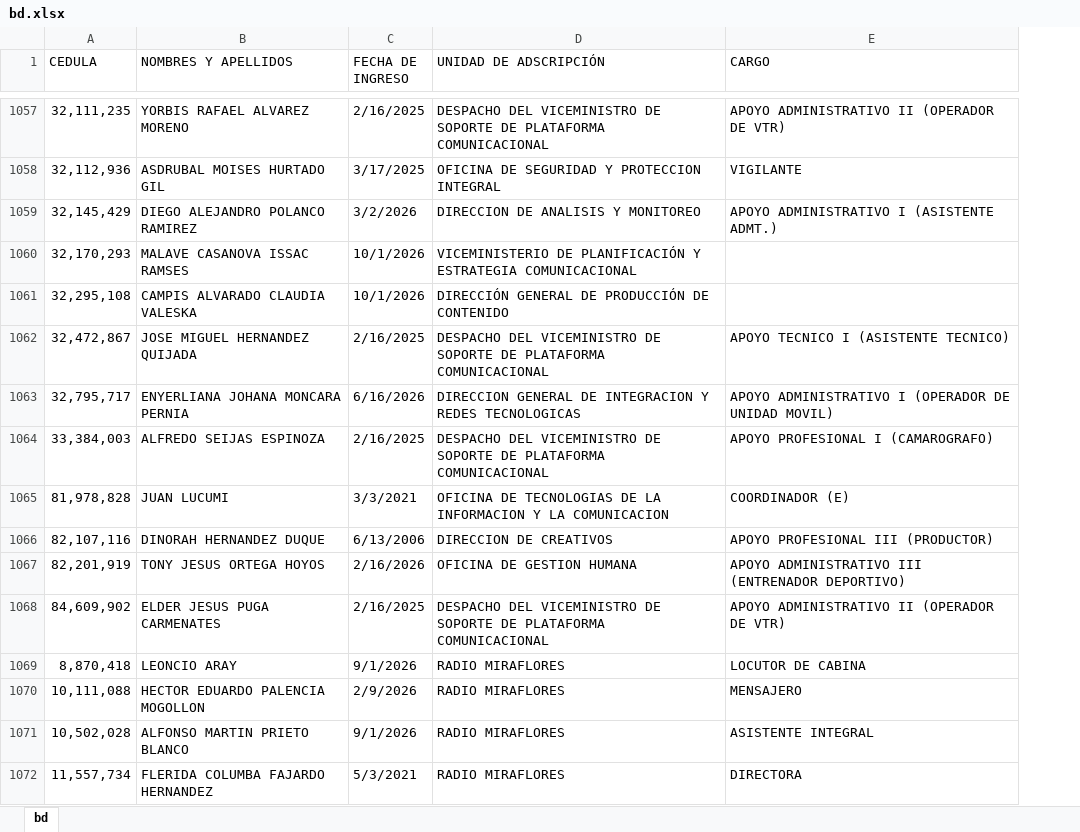
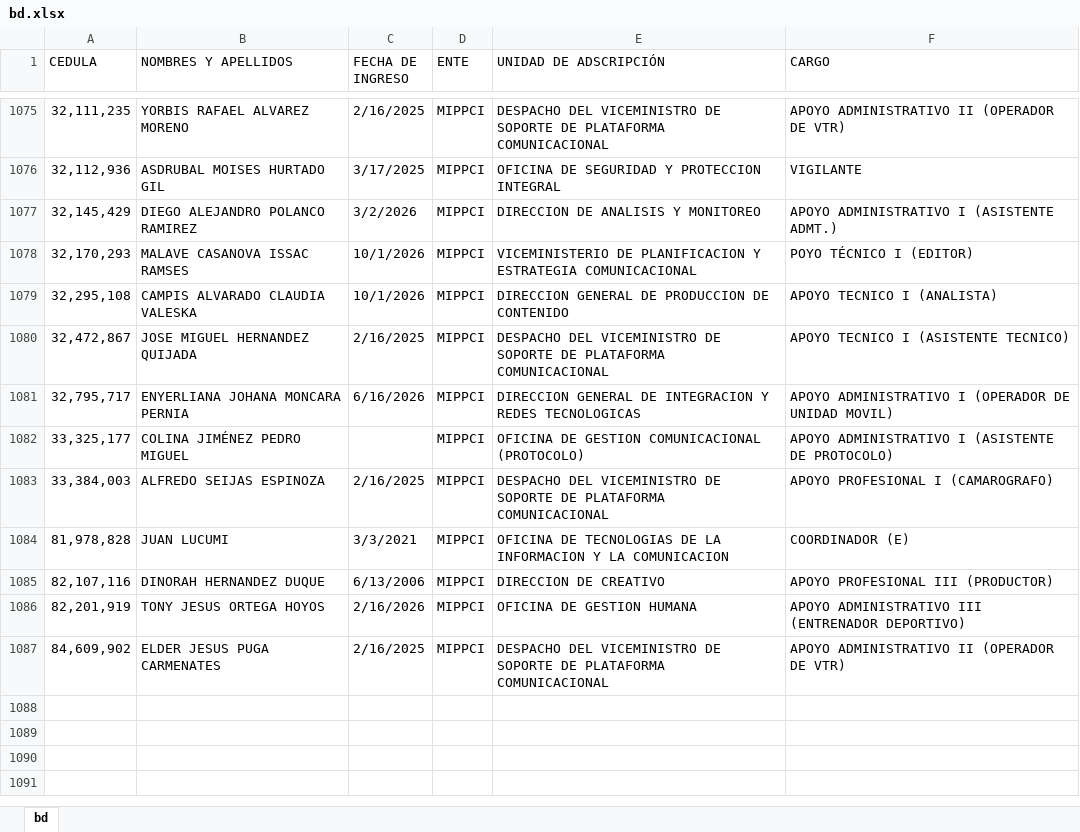
Before and after one commit to cazadorccs/sgbt, an Excel workbook: bd.xlsx, sheet bd, drawn as a sheet; only a part is shown, gaps mark what is left out; values as stored, in another font and other column widths than the file's, no cell formats; conditional formats not drawn; removed rows and columns are numbered as before the commit, all else as after; the diff covers the shown part only; the diff names each change by its address in the sheet, - before the commit and + after, or states it on an @@ line.

Commit message:
feat(payroll): agregar columna ente, sincronizar nomina desde bd.xlsx y activar filtro anti-duplicidad

```diff
--- a/bd.xlsx (sheet bd)
+++ b/bd.xlsx (sheet bd)
+column D (ENTE), rows 1075-1081: all MIPPCI; rows 1083-1087: all MIPPCI
-E1078 (UNIDAD DE ADSCRIPCIÓN): VICEMINISTERIO DE PLANIFICACIÓN Y ESTRATEGIA…
+E1078 (UNIDAD DE ADSCRIPCIÓN): VICEMINISTERIO DE PLANIFICACION Y ESTRATEGIA…
-F1078 (CARGO): (empty)
+F1078 (CARGO): POYO TÉCNICO I (EDITOR)
-E1079 (UNIDAD DE ADSCRIPCIÓN): DIRECCIÓN GENERAL DE PRODUCCIÓN DE CONTENIDO
+E1079 (UNIDAD DE ADSCRIPCIÓN): DIRECCION GENERAL DE PRODUCCION DE CONTENIDO
-F1079 (CARGO): (empty)
+F1079 (CARGO): APOYO TECNICO I (ANALISTA)
+row 1082: 33,325,177 | COLINA JIMÉNEZ PEDRO MIGUEL |  | MIPPCI | OFICINA DE GESTION COMUNICACIONAL (PROTOCOLO) | APOYO ADMINISTRATIVO I (ASISTENTE DE PROTOCOLO)
-E1085 (UNIDAD DE ADSCRIPCIÓN): DIRECCION DE CREATIVOS
+E1085 (UNIDAD DE ADSCRIPCIÓN): DIRECCION DE CREATIVO
-row 1069: 8,870,418 | LEONCIO ARAY | 9/1/2026 | RADIO MIRAFLORES | LOCUTOR DE CABINA
-row 1070: 10,111,088 | HECTOR EDUARDO PALENCIA MOGOLLON | 2/9/2026 | RADIO MIRAFLORES | MENSAJERO
-row 1071: 10,502,028 | ALFONSO MARTIN PRIETO BLANCO | 9/1/2026 | RADIO MIRAFLORES | ASISTENTE INTEGRAL
-row 1072: 11,557,734 | FLERIDA COLUMBA FAJARDO HERNANDEZ | 5/3/2021 | RADIO MIRAFLORES | DIRECTORA
```
Also changed, not shown: 35 added rows, 68 removed rows and 118 edited cells elsewhere in this sheet, cell formats, hidden cells, 13 other files.
